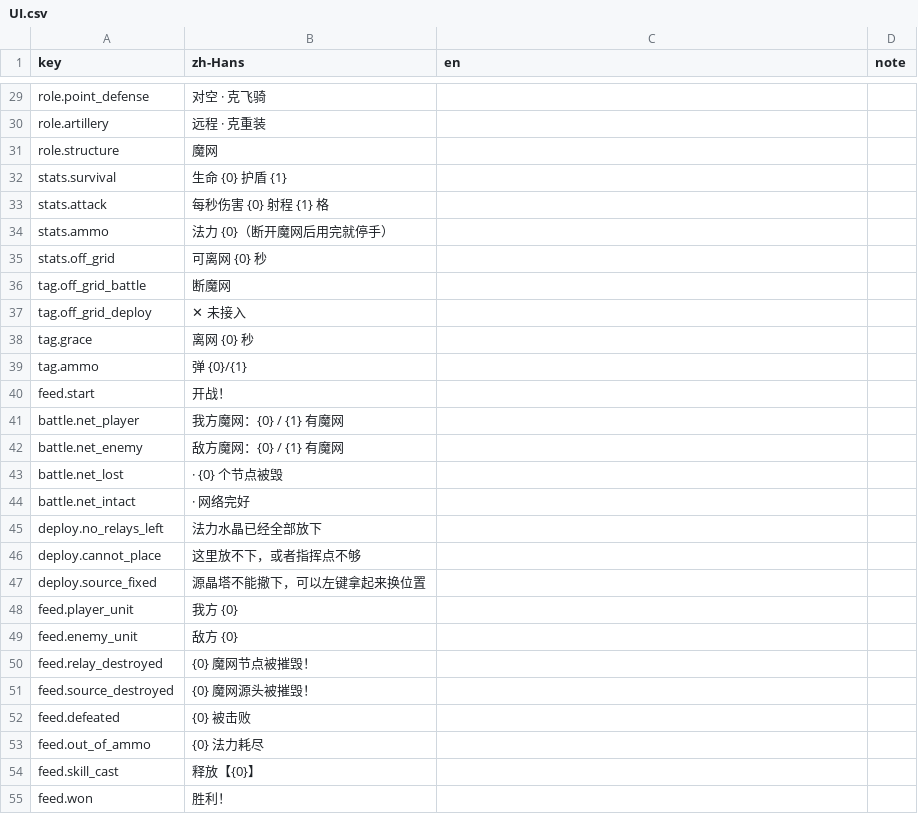
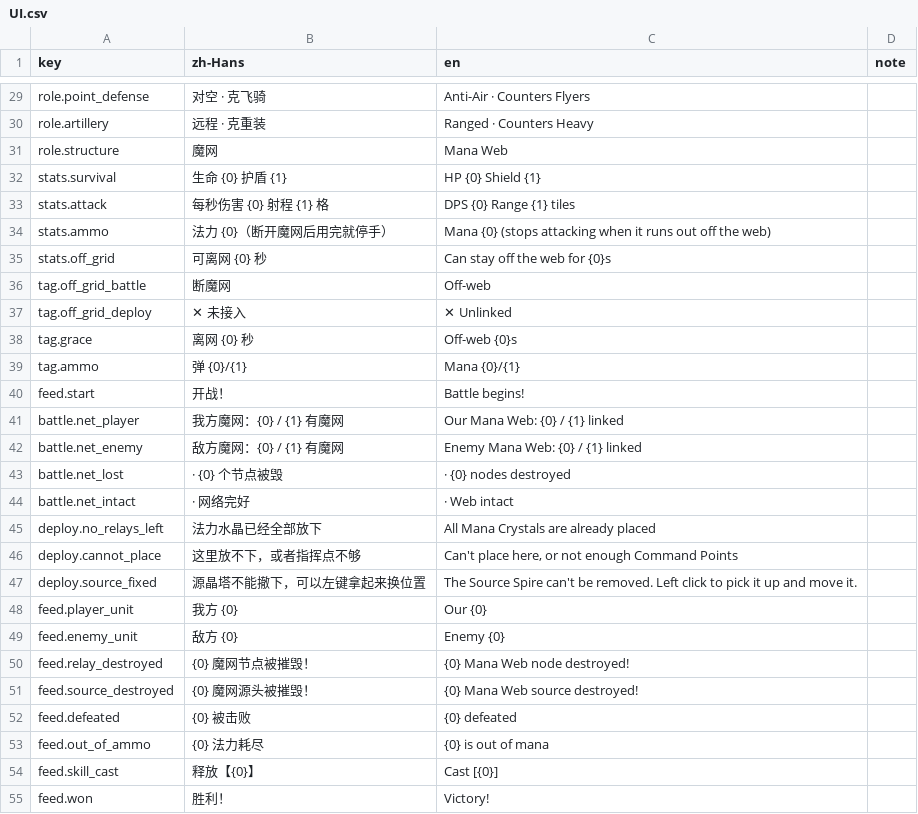
Before and after one commit to xuleiknave/XFramework, a CSV file: Starline/Packages/com.starline.game/Localization/UI.csv, drawn as a sheet; only a part is shown, gaps mark what is left out; the diff covers the shown part only; the diff names each change by its address in the sheet, - before the commit and + after, or states it on an @@ line.

```diff
--- a/Starline/Packages/com.starline.game/Localization/UI.csv
+++ b/Starline/Packages/com.starline.game/Localization/UI.csv
-C29 (en): (empty)
+C29 (en): Anti-Air · Counters Flyers
-C30 (en): (empty)
+C30 (en): Ranged · Counters Heavy
-C31 (en): (empty)
+C31 (en): Mana Web
-C32 (en): (empty)
+C32 (en): HP {0} Shield {1}
-C33 (en): (empty)
+C33 (en): DPS {0} Range {1} tiles
-C34 (en): (empty)
+C34 (en): Mana {0} (stops attacking when it runs out off the web)
-C35 (en): (empty)
+C35 (en): Can stay off the web for {0}s
-C36 (en): (empty)
+C36 (en): Off-web
-C37 (en): (empty)
+C37 (en): ✕ Unlinked
-C38 (en): (empty)
+C38 (en): Off-web {0}s
-C39 (en): (empty)
+C39 (en): Mana {0}/{1}
-C40 (en): (empty)
+C40 (en): Battle begins!
-C41 (en): (empty)
+C41 (en): Our Mana Web: {0} / {1} linked
-C42 (en): (empty)
+C42 (en): Enemy Mana Web: {0} / {1} linked
-C43 (en): (empty)
+C43 (en): · {0} nodes destroyed
-C44 (en): (empty)
+C44 (en): · Web intact
-C45 (en): (empty)
+C45 (en): All Mana Crystals are already placed
-C46 (en): (empty)
+C46 (en): Can't place here, or not enough Command Points
-C47 (en): (empty)
+C47 (en): The Source Spire can't be removed. Left click to pick it up and move it.
-C48 (en): (empty)
+C48 (en): Our {0}
-C49 (en): (empty)
+C49 (en): Enemy {0}
-C50 (en): (empty)
+C50 (en): {0} Mana Web node destroyed!
-C51 (en): (empty)
+C51 (en): {0} Mana Web source destroyed!
-C52 (en): (empty)
+C52 (en): {0} defeated
-C53 (en): (empty)
+C53 (en): {0} is out of mana
-C54 (en): (empty)
+C54 (en): Cast [{0}]
-C55 (en): (empty)
+C55 (en): Victory!
```
Also changed, not shown: 102 edited cells elsewhere in this file, Starline/Packages/com.starline.game/Localization/Game.csv, 11 other files.
